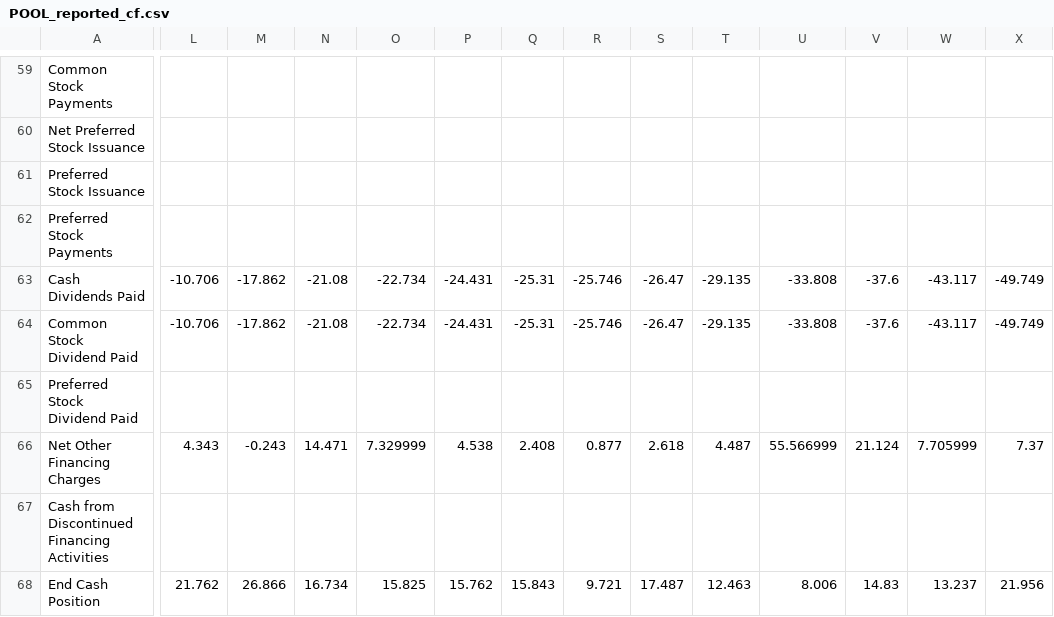
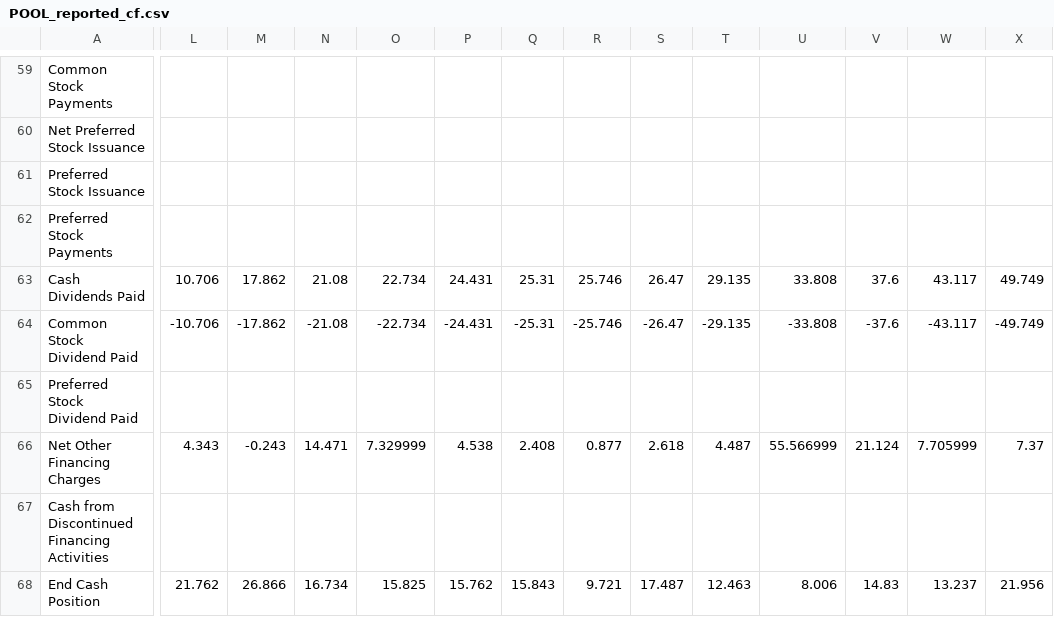
Before and after one commit to JamesKostohryz/aeg-valuation, a CSV file: outputs/POOL_reported_cf.csv, drawn as a sheet; only a part is shown, gaps mark what is left out; the diff covers the shown part only; the diff names each change by its address in the sheet, - before the commit and + after, or states it on an @@ line.

```diff
--- a/outputs/POOL_reported_cf.csv
+++ b/outputs/POOL_reported_cf.csv
-L63: -10.706
+L63: 10.706
-M63: -17.862
+M63: 17.862
-N63: -21.08
+N63: 21.08
-O63: -22.734
+O63: 22.734
-P63: -24.431
+P63: 24.431
-Q63: -25.31
+Q63: 25.31
-R63: -25.746
+R63: 25.746
-S63: -26.47
+S63: 26.47
-T63: -29.135
+T63: 29.135
-U63: -33.808
+U63: 33.808
-V63: -37.6
+V63: 37.6
-W63: -43.117
+W63: 43.117
-X63: -49.749
+X63: 49.749
```
Also changed, not shown: 5 edited cells elsewhere in this file, outputs/AAPL_aeg_momentum.csv, outputs/AAPL_analyst_estimates.csv, 40 other files.
